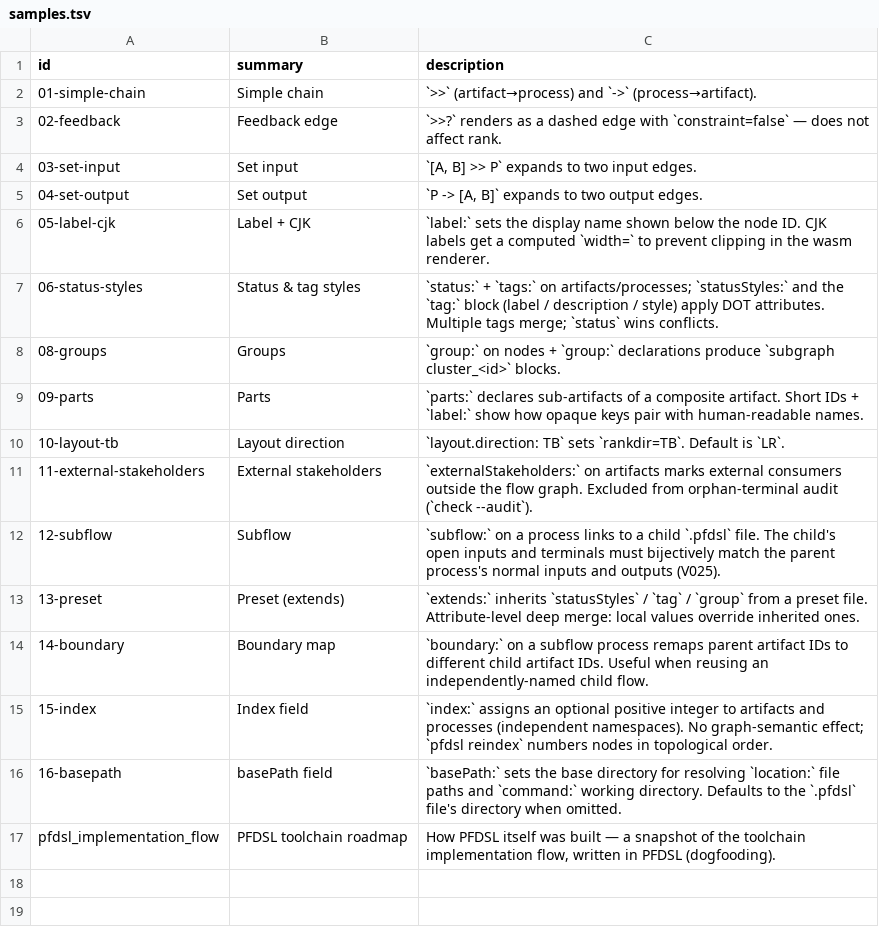
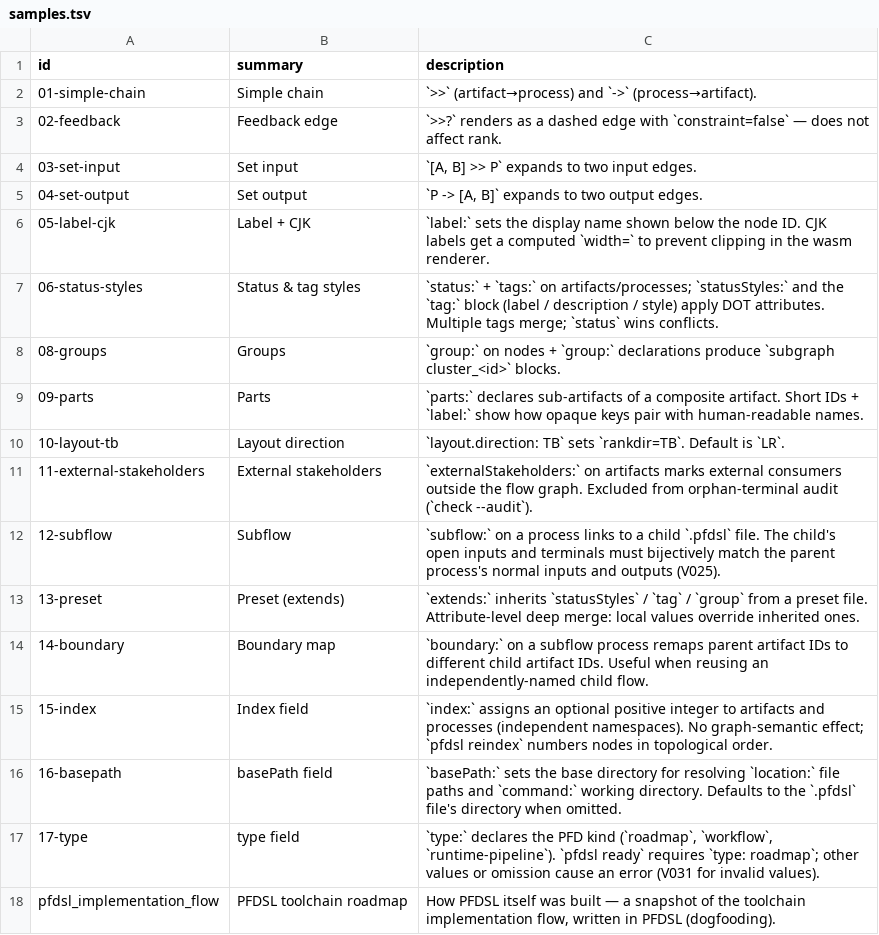
Before and after one commit to takasek/pfdsl, a TSV file: docs/samples/samples.tsv, drawn as a sheet.

```diff
--- a/docs/samples/samples.tsv
+++ b/docs/samples/samples.tsv
@@ -16,2 +16,3 @@ id	summary	description
 16-basepath	basePath field	`basePath:` sets the base directory for resolving `location:` file paths and `command:` working directory. Defaults to the `.pfdsl` file's directory when omitted.
+17-type	type field	`type:` declares the PFD kind (`roadmap`, `workflow`, `runtime-pipeline`). `pfdsl ready` requires `type: roadmap`; other values or omission cause an error (V031 for invalid values).
 pfdsl_implementation_flow	PFDSL toolchain roadmap	How PFDSL itself was built — a snapshot of the toolchain implementation flow, written in PFDSL (dogfooding).
```
Also changed, not shown: 8 other files.
